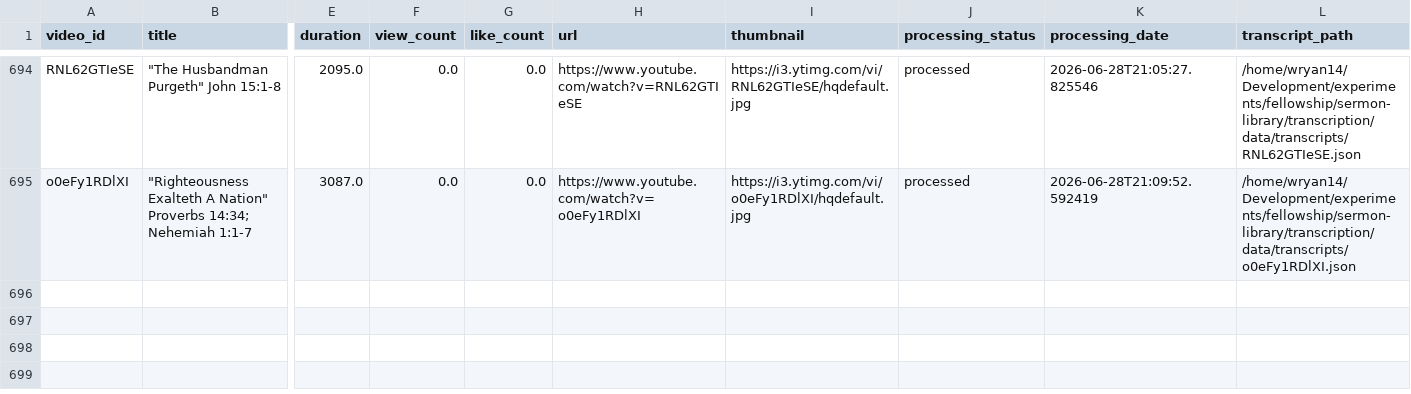
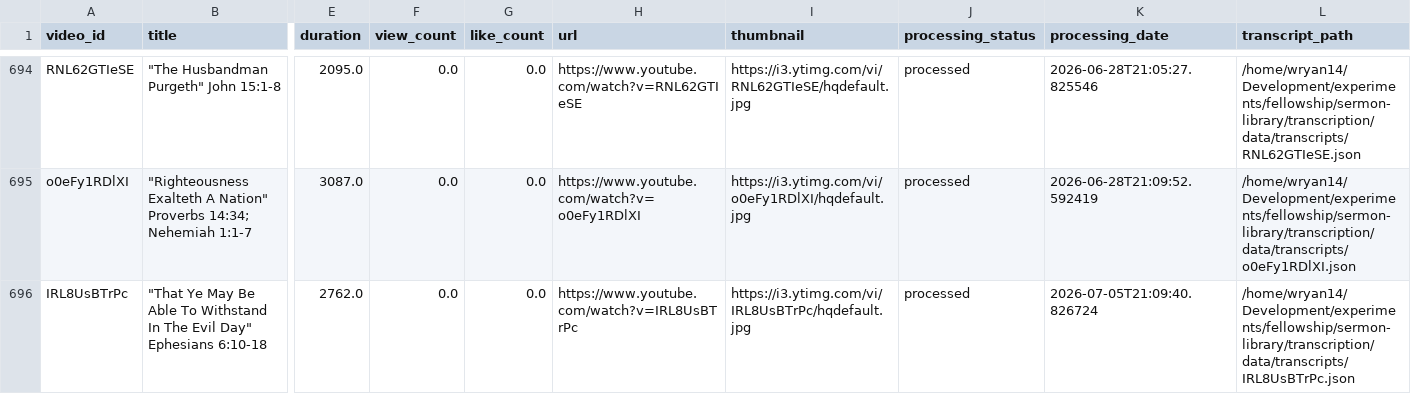
Before and after one commit to fellowship-digital-ministry/sermon-library, a CSV file: transcription/data/video_list.csv, drawn as a sheet; only a part is shown, gaps mark what is left out; rows hold the shown columns only; the diff names each change by its address in the sheet, - before the commit and + after, or states it on an @@ line.

```diff
--- a/transcription/data/video_list.csv
+++ b/transcription/data/video_list.csv
+row 696: IRL8UsBTrPc | "That Ye May Be Able To Withstand In The Evil Day" Ephesians 6:10-18 | 2762.0 | 0.0 | 0.0 | https://www.youtube.com/watch?v=IRL8UsBTrPc | https://i3.ytimg.com/vi/IRL8UsBTrPc/hqdefault.jpg | processed | 2026-07-05T21:09:40.826724 | /home/wryan14/Development/experiments/fellowship/sermon-library/transcription/data/transcripts/IRL8UsBTrPc.json
```
Also changed, not shown: 33 other files.
